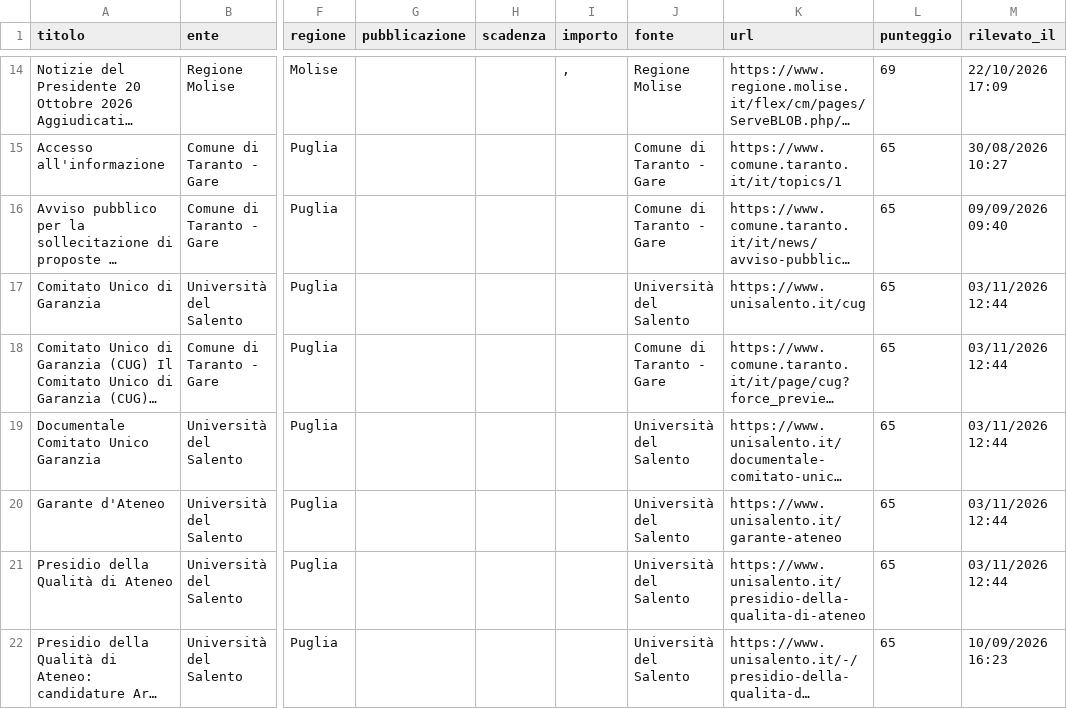
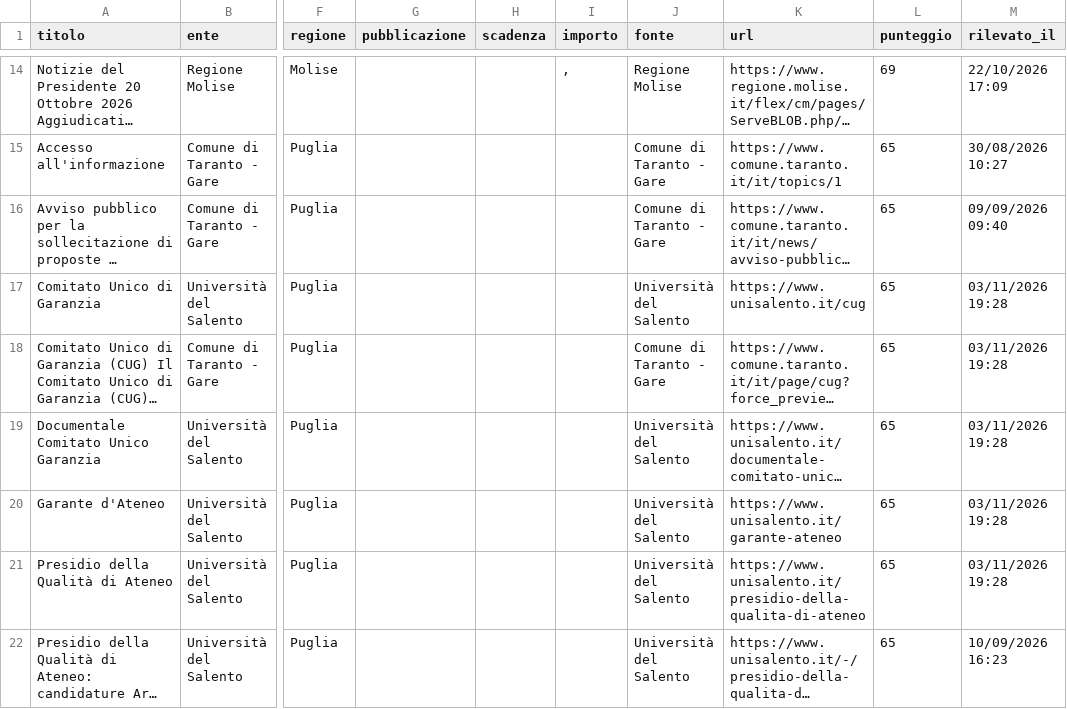
Before and after one commit to giovannipiccionebusiness-sudo/radar-appalti, a CSV file: data/gare.csv, drawn as a sheet; only a part is shown, gaps mark what is left out; long unchanged cells end in …; the diff covers the shown part only; the diff names each change by its address in the sheet, - before the commit and + after, or states it on an @@ line.

```diff
--- a/data/gare.csv
+++ b/data/gare.csv
-M17:M21 (rilevato_il): 03/11/2026 12:44
+M17:M21 (rilevato_il): 03/11/2026 19:28
```
Also changed, not shown: 14 edited cells elsewhere in this file, 1 other file.
